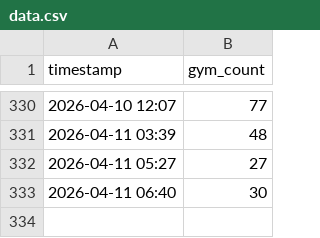
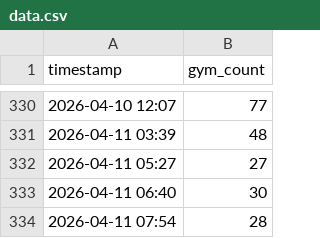
Before and after one commit to yinyuan212/ncu-gym-tracker, a CSV file: data.csv, drawn as a sheet; only a part is shown, gaps mark what is left out; the diff names each change by its address in the sheet, - before the commit and + after, or states it on an @@ line.

Commit message:
Update gym data

```diff
--- a/data.csv
+++ b/data.csv
+row 334: 2026-04-11 07:54 | 28
```
